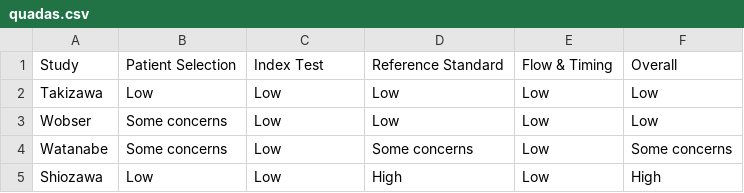
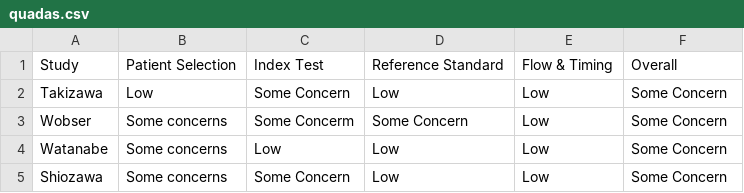
Before and after one commit to wiryadana/after_TACE, a CSV file: quadas.csv, drawn as a sheet.

```diff
--- a/quadas.csv
+++ b/quadas.csv
@@ -1,5 +1,5 @@
 Study,Patient Selection,Index Test,Reference Standard,Flow & Timing,Overall
-Takizawa,Low,Low,Low,Low,Low
-Wobser,Some concerns,Low,Low,Low,Low
-Watanabe,Some concerns,Low,Some concerns,Low,Some concerns
-Shiozawa,Low,Low,High,Low,High
+Takizawa,Low,Some Concern,Low,Low,Some Concern
+Wobser,Some concerns,Some Concerm,Some Concern,Low,Some Concern
+Watanabe,Some concerns,Low,Low,Low,Some Concern
+Shiozawa,Some concerns,Some Concern,Low,Low,Some Concern
```
Also changed, not shown: ceus.csv, 3 other files.
